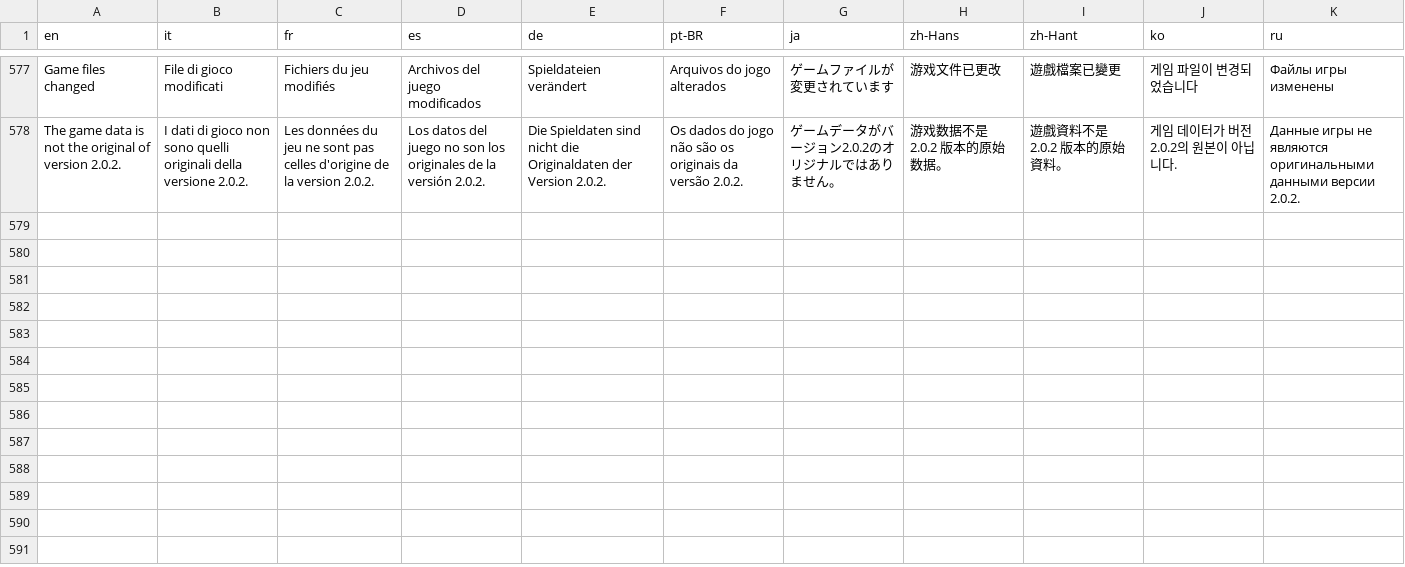
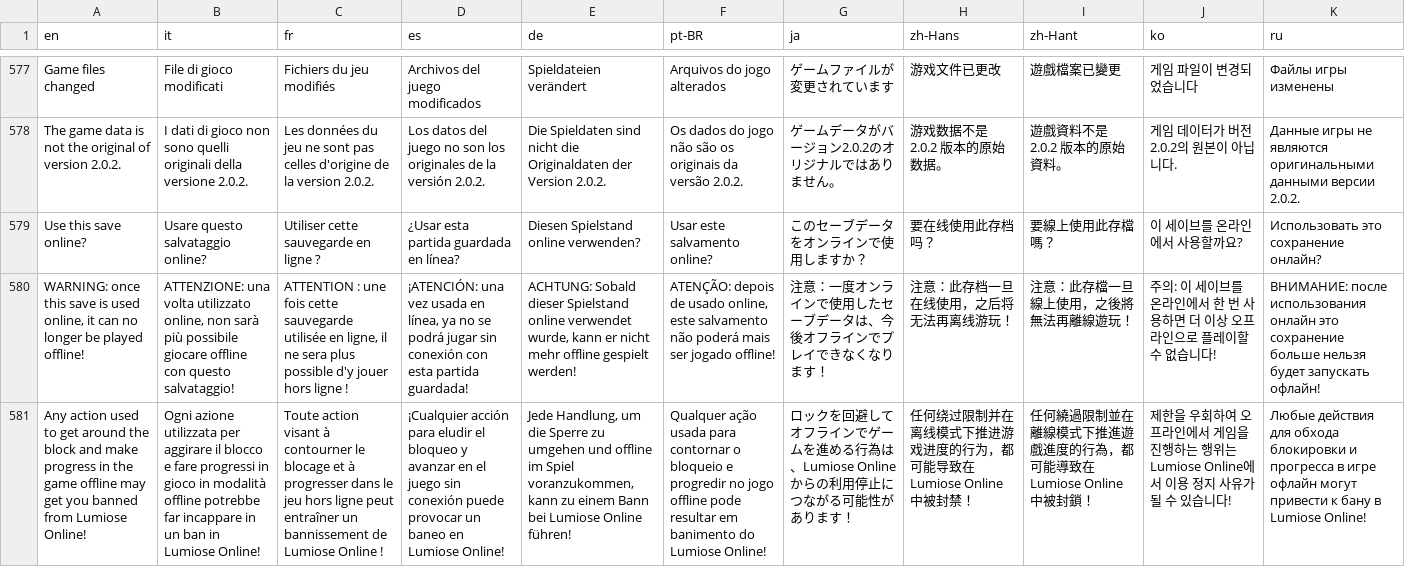
Before and after one commit to lucabravi/MonZaMac, a TSV file: i18n/translations.tsv, drawn as a sheet; only a part is shown, gaps mark what is left out; the diff names each change by its address in the sheet, - before the commit and + after, or states it on an @@ line.

Commit message:
Warn before a save is used online for the first time, and mark it
The first Play online with a save asks first (once used online it can no longer be played offline; getting around
the block to make progress offline can mean a ban in Lumiose Online). A save the game starts on online gets an
`online` file in its folder. The offline block is not part of this change.

```diff
--- a/i18n/translations.tsv
+++ b/i18n/translations.tsv
+row 579: Use this save online? | Usare questo salvataggio online? | Utiliser cette sauvegarde en ligne ? | ¿Usar esta partida guardada en línea? | Diesen Spielstand online verwenden? | Usar este salvamento online? | このセーブデータをオンラインで使用しますか？ | 要在线使用此存档吗？ | 要線上使用此存檔嗎？ | 이 세이브를 온라인에서 사용할까요? | Использовать это сохранение онлайн?
+row 580: WARNING: once this save is used online, it can no longer be played offline! | ATTENZIONE: una volta utilizzato online, non sarà più possibile giocare offline con questo salvataggio! | ATTENTION : une fois cette sauvegarde utilisée en ligne, il ne sera plus possible d'y jouer hors ligne ! | ¡ATENCIÓN: una vez usada en línea, ya no se podrá jugar sin conexión con esta partida guardada! | ACHTUNG: Sobald dieser Spielstand online verwendet wurde, kann er nicht mehr offline gespielt werden! | ATENÇÃO: depois de usado online, este salvamento não poderá mais ser jogado offline! | 注意：一度オンラインで使用したセーブデータは、今後オフラインでプレイできなくなります！ | 注意：此存档一旦在线使用，之后将无法再离线游玩！ | 注意：此存檔一旦線上使用，之後將無法再離線遊玩！ | 주의: 이 세이브를 온라인에서 한 번 사용하면 더 이상 오프라인으로 플레이할 수 없습니다! | ВНИМАНИЕ: после использования онлайн это сохранение больше нельзя будет запускать офлайн!
+row 581: Any action used to get around the block and make progress in the game offline may get you banned from Lumiose Online! | Ogni azione utilizzata per aggirare il blocco e fare progressi in gioco in modalità offline potrebbe far incappare in un ban in Lumiose Online! | Toute action visant à contourner le blocage et à progresser dans le jeu hors ligne peut entraîner un bannissement de Lumiose Online ! | ¡Cualquier acción para eludir el bloqueo y avanzar en el juego sin conexión puede provocar un baneo en Lumiose Online! | Jede Handlung, um die Sperre zu umgehen und offline im Spiel voranzukommen, kann zu einem Bann bei Lumiose Online führen! | Qualquer ação usada para contornar o bloqueio e progredir no jogo offline pode resultar em banimento do Lumiose Online! | ロックを回避してオフラインでゲームを進める行為は、Lumiose Onlineからの利用停止につながる可能性があります！ | 任何绕过限制并在离线模式下推进游戏进度的行为，都可能导致在 Lumiose Online 中被封禁！ | 任何繞過限制並在離線模式下推進遊戲進度的行為，都可能導致在 Lumiose Online 中被封鎖！ | 제한을 우회하여 오프라인에서 게임을 진행하는 행위는 Lumiose Online에서 이용 정지 사유가 될 수 있습니다! | Любые действия для обхода блокировки и прогресса в игре офлайн могут привести к бану в Lumiose Online!
```
Also changed, not shown: i18n/catalog/fr.tsv, i18n/catalog/it.tsv, 15 other files.
